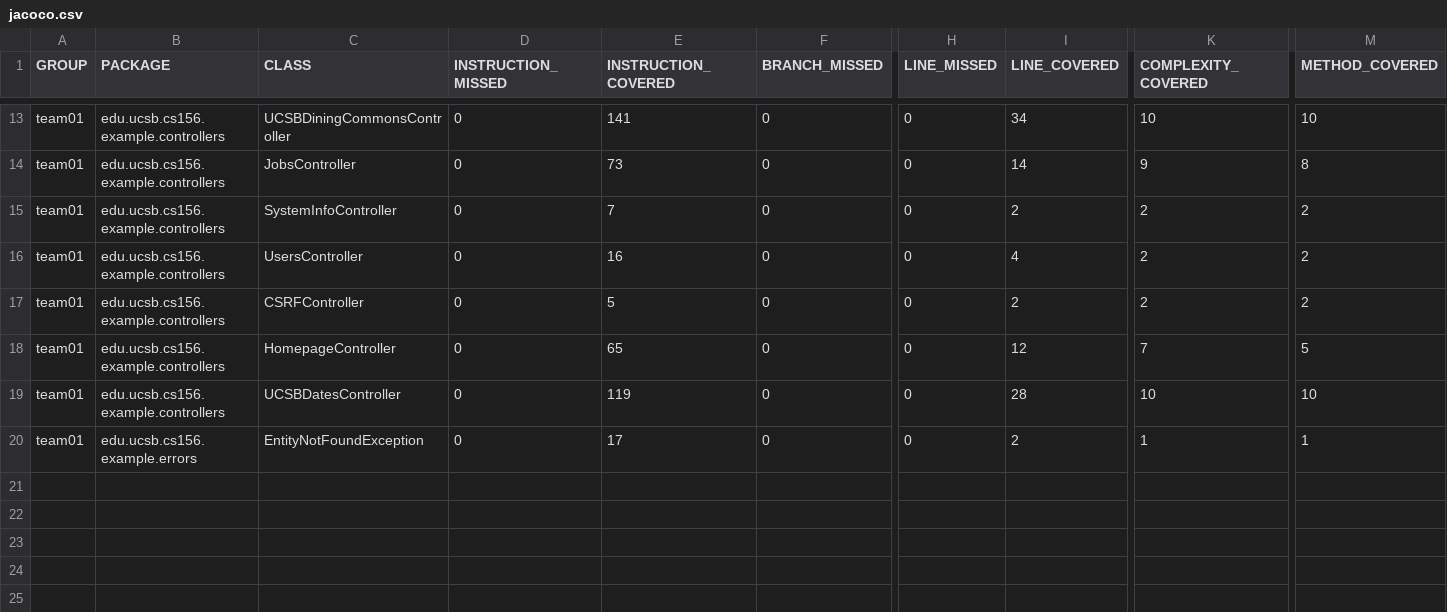
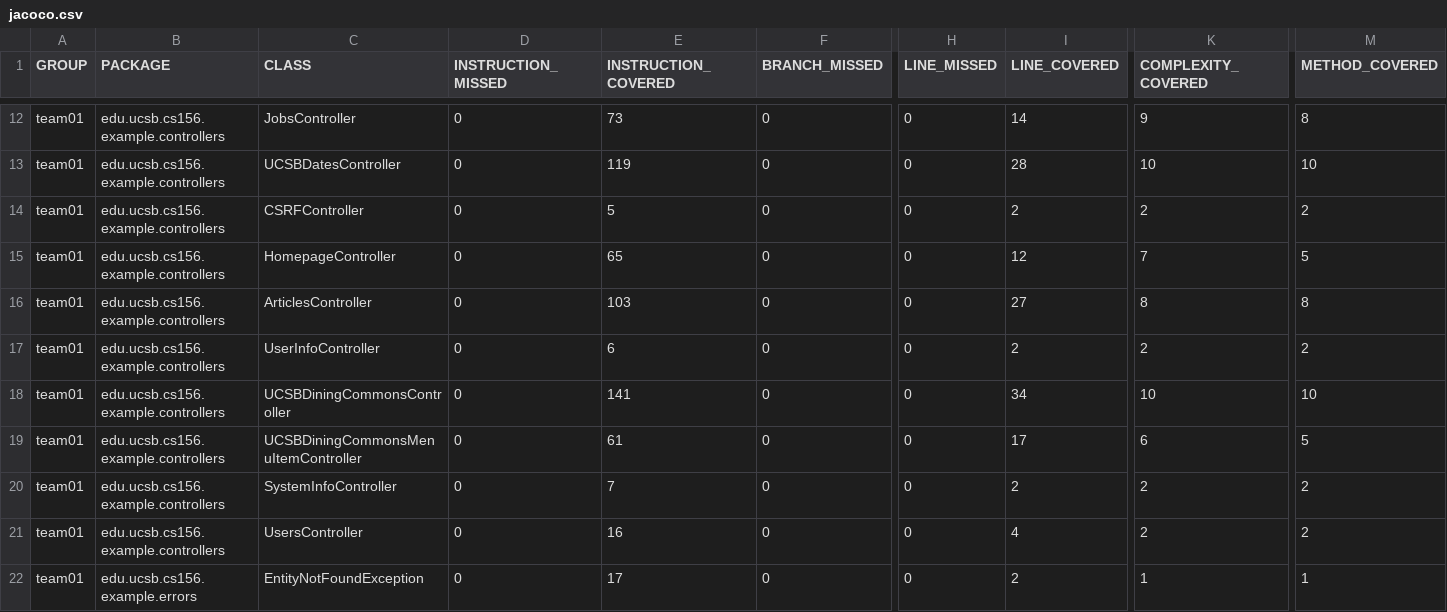
Before and after one commit to ucsb-cs156-f26/team01-f26-02, a CSV file: prs/55/jacoco/jacoco.csv, drawn as a sheet; only a part is shown, gaps mark what is left out; addresses are those after the commit; rows hold the shown columns only; the diff covers the shown part only; the diff names each change by its address in the sheet, - before the commit and + after, or states it on an @@ line.

Commit message:
Deploying to gh-pages from @ ucsb-cs156-f26/team01-f26-02@b3365f113838906ea2800ff5fec634f60948b445 🚀

```diff
--- a/prs/55/jacoco/jacoco.csv
+++ b/prs/55/jacoco/jacoco.csv
+row 12: team01 | edu.ucsb.cs156.example.controllers | JobsController | 0 | 73 | 0 | 0 | 14 | 9 | 8
@@ row 19 moved to row 13: team01 @@
@@ row 17 moved to row 14: team01 @@
@@ row 18 moved to row 15: team01 @@
+row 16: team01 | edu.ucsb.cs156.example.controllers | ArticlesController | 0 | 103 | 0 | 0 | 27 | 8 | 8
@@ row 9 moved to row 17: team01 @@
-C19 (CLASS): JobsController
+C19 (CLASS): UCSBDiningCommonsMenuItemController
-E19 (INSTRUCTION_COVERED): 73
+E19 (INSTRUCTION_COVERED): 61
-I19 (LINE_COVERED): 14
+I19 (LINE_COVERED): 17
-K19 (COMPLEXITY_COVERED): 9
+K19 (COMPLEXITY_COVERED): 6
-M19 (METHOD_COVERED): 8
+M19 (METHOD_COVERED): 5
```
Also changed, not shown: 2 moved rows and 4 edited cells elsewhere in this file, 11 other files.
